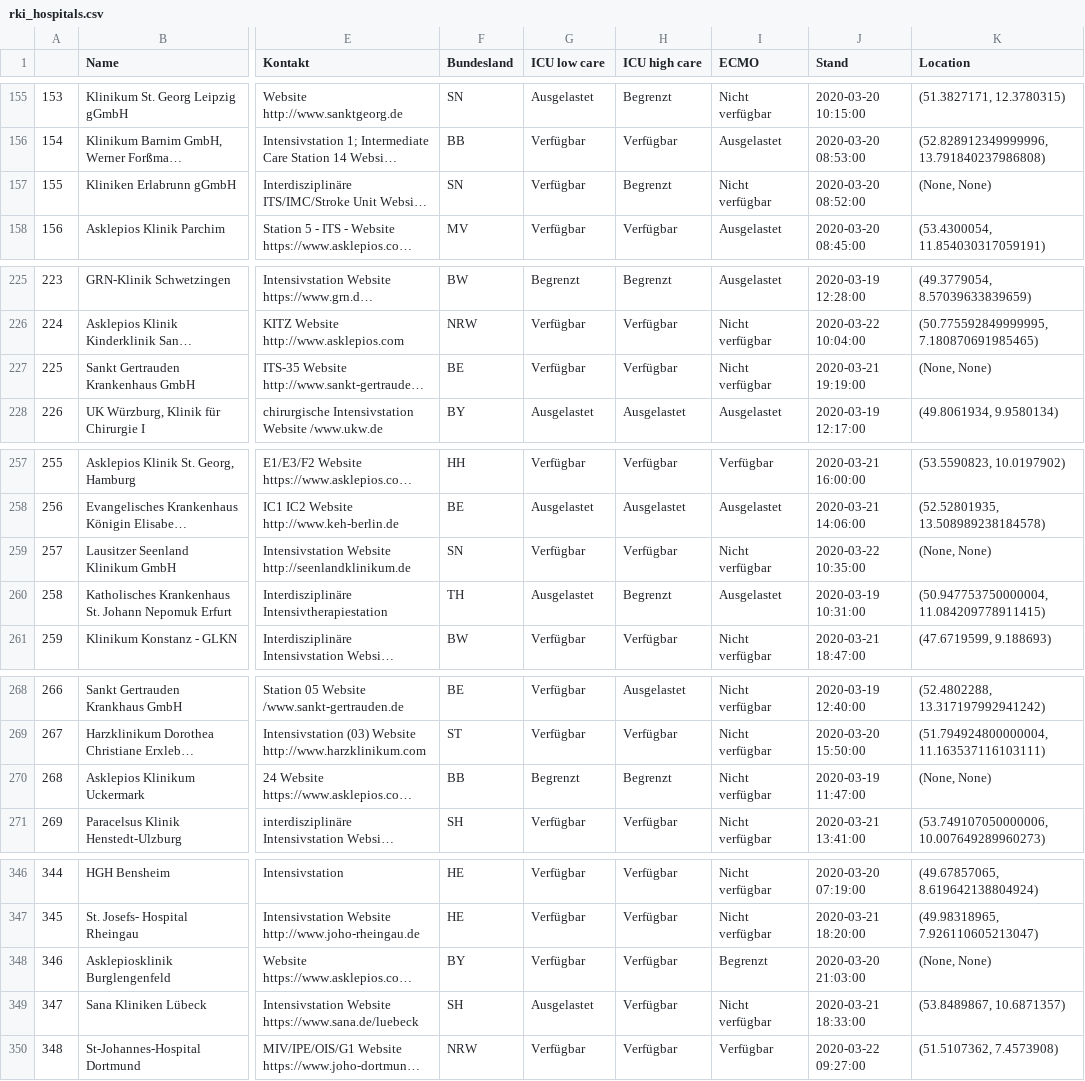
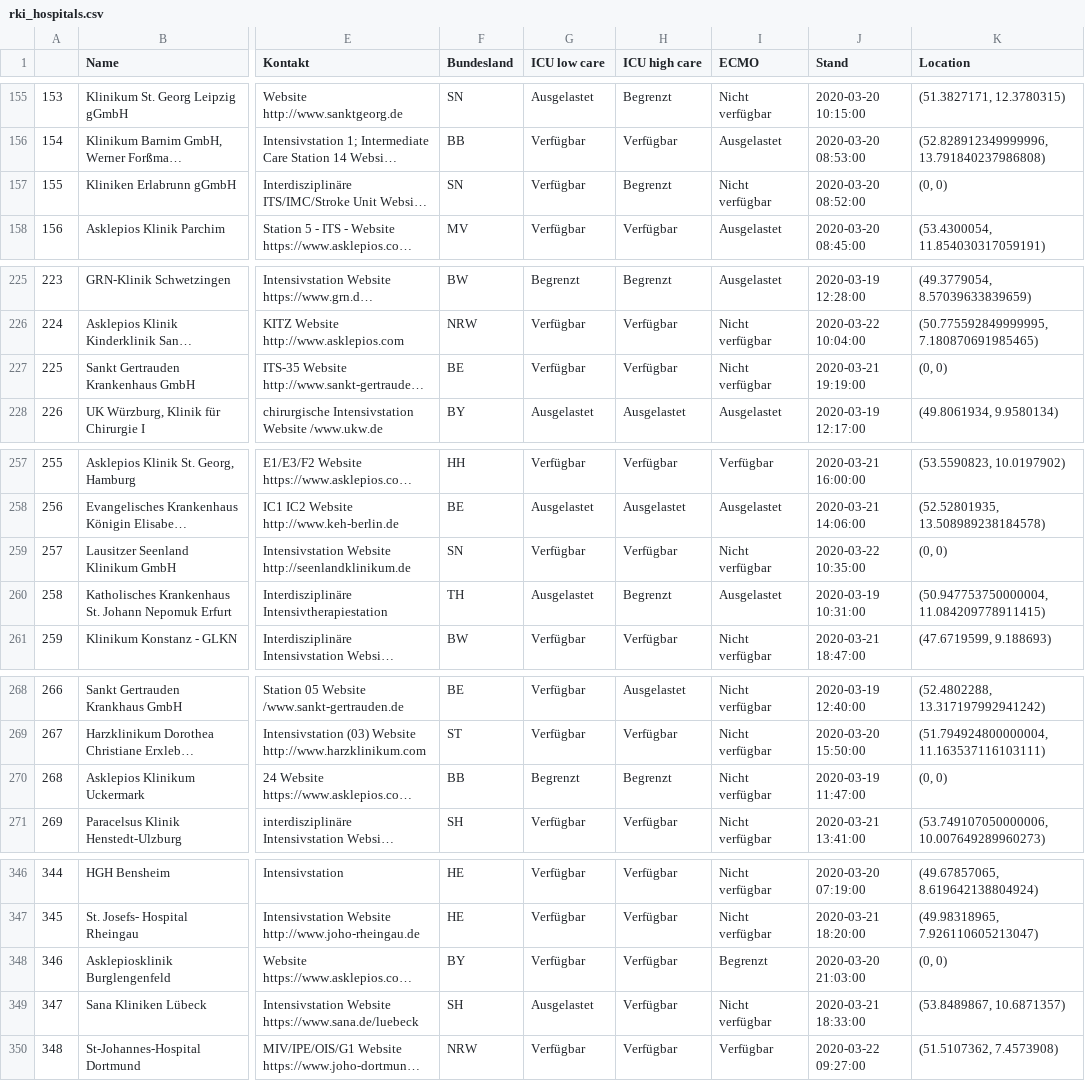
Before and after one commit to dbvis-ukon/coronavis, a CSV file: Crawler/rki_hospitals.csv, drawn as a sheet; only a part is shown, gaps mark what is left out; long unchanged cells end in …; the diff covers the shown part only; the diff names each change by its address in the sheet, - before the commit and + after, or states it on an @@ line.

```diff
--- a/Crawler/rki_hospitals.csv
+++ b/Crawler/rki_hospitals.csv
-K157 (Location): (None, None)
+K157 (Location): (0, 0)
-K227 (Location): (None, None)
+K227 (Location): (0, 0)
-K259 (Location): (None, None)
+K259 (Location): (0, 0)
-K270 (Location): (None, None)
+K270 (Location): (0, 0)
-K348 (Location): (None, None)
+K348 (Location): (0, 0)
```
Also changed, not shown: 19 edited cells elsewhere in this file, 5 other files.
